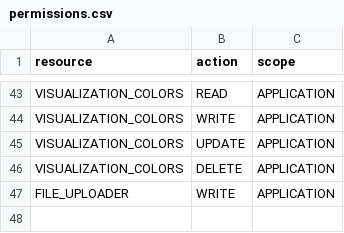
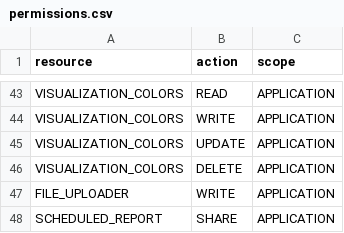
Before and after one commit to viz-centric/flair-bi, a CSV file: src/main/resources/config/liquibase/seed/permissions.csv, drawn as a sheet; only a part is shown, gaps mark what is left out; the diff names each change by its address in the sheet, - before the commit and + after, or states it on an @@ line.

```diff
--- a/src/main/resources/config/liquibase/seed/permissions.csv
+++ b/src/main/resources/config/liquibase/seed/permissions.csv
+row 48: SCHEDULED_REPORT | SHARE | APPLICATION
```
Also changed, not shown: src/main/resources/config/liquibase/seed/user_group_permissions.csv, 5 other files.
